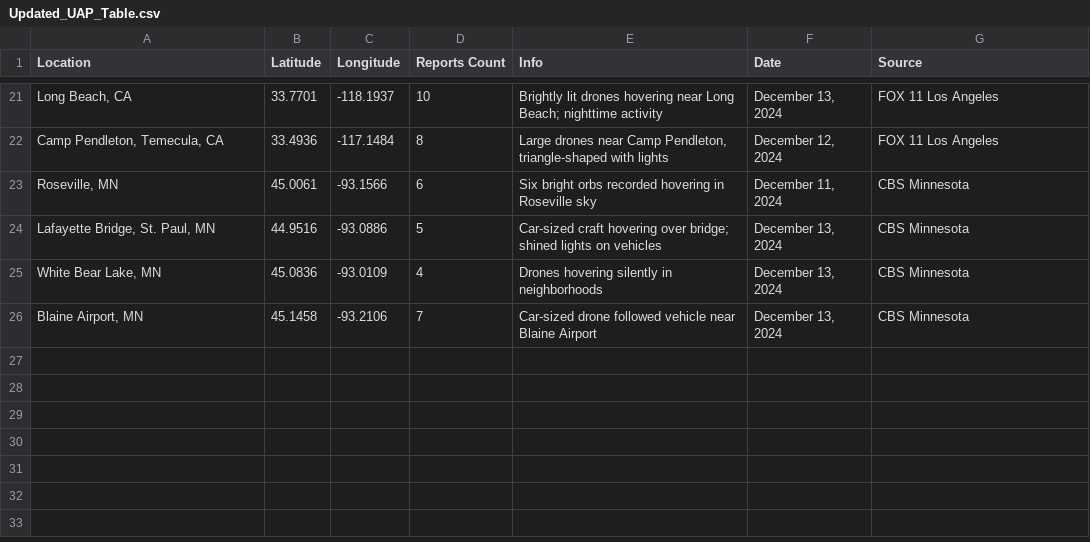
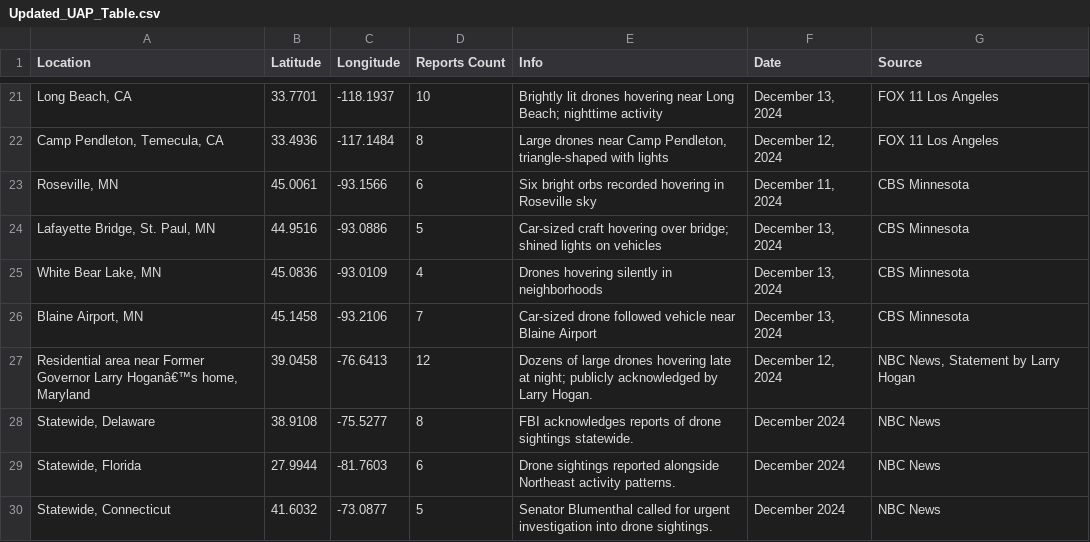
Before and after one commit to kindofbatman/uap-map, a CSV file: Updated_UAP_Table.csv, drawn as a sheet; only a part is shown, gaps mark what is left out; the diff names each change by its address in the sheet, - before the commit and + after, or states it on an @@ line.

Commit message:
Update Updated_UAP_Table.csv

```diff
--- a/Updated_UAP_Table.csv
+++ b/Updated_UAP_Table.csv
+row 27: Residential area near Former Governor Larry Hoganâ€™s home, Maryland | 39.0458 | -76.6413 | 12 | Dozens of large drones hovering late at night; publicly acknowledged by Larry Hogan. | December 12, 2024 | NBC News, Statement by Larry Hogan
+row 28: Statewide, Delaware | 38.9108 | -75.5277 | 8 | FBI acknowledges reports of drone sightings statewide. | December 2024 | NBC News
+row 29: Statewide, Florida | 27.9944 | -81.7603 | 6 | Drone sightings reported alongside Northeast activity patterns. | December 2024 | NBC News
+row 30: Statewide, Connecticut | 41.6032 | -73.0877 | 5 | Senator Blumenthal called for urgent investigation into drone sightings. | December 2024 | NBC News
```
